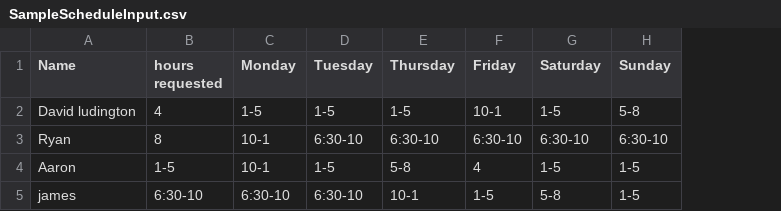
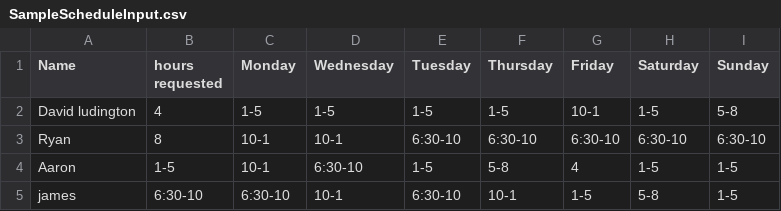
Before and after one commit to davidludington/halas_Mock_Schedule_aker, a CSV file: SampleScheduleInput.csv, drawn as a sheet; the diff names each change by its address in the sheet, - before the commit and + after, or states it on an @@ line.

```diff
--- a/SampleScheduleInput.csv
+++ b/SampleScheduleInput.csv
+column D (Wednesday), rows 2-5: 1-5 | 10-1 | 6:30-10 | 10-1
```
Also changed, not shown: 3 other files.
